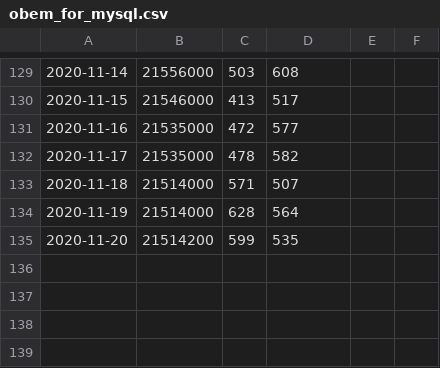
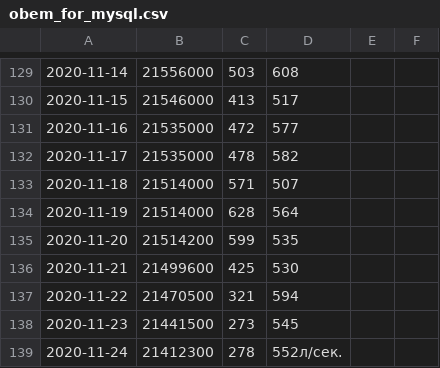
Before and after one commit to rosennaz/studena, a CSV file: obem_for_mysql.csv, drawn as a sheet; only a part is shown, gaps mark what is left out; the diff names each change by its address in the sheet, - before the commit and + after, or states it on an @@ line.

```diff
--- a/obem_for_mysql.csv
+++ b/obem_for_mysql.csv
+row 136: 2020-11-21 | 21499600 | 425 | 530
+row 137: 2020-11-22 | 21470500 | 321 | 594
+row 138: 2020-11-23 | 21441500 | 273 | 545
+row 139: 2020-11-24 | 21412300 | 278 | 552л/сек.
```
Also changed, not shown: 3 other files.
